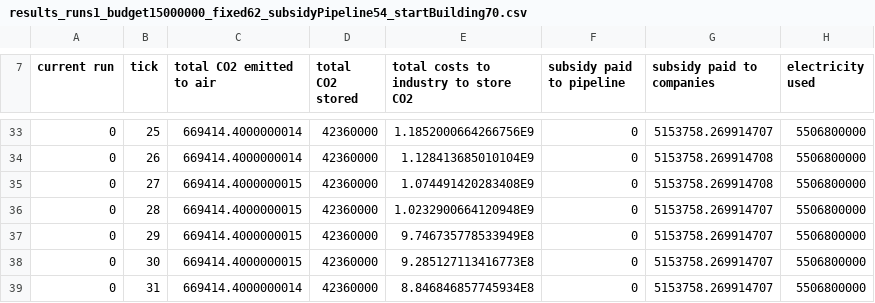
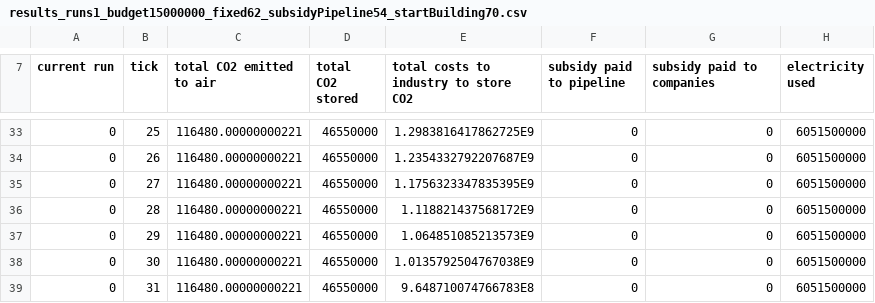
Before and after one commit to chantal000/ABM, a CSV file: results_runs1_budget15000000_fixed62_subsidyPipeline54_startBuilding70.csv, drawn as a sheet; only a part is shown, gaps mark what is left out; the diff covers the shown part only.

Commit message:
clean up companies

```diff
--- a/results_runs1_budget15000000_fixed62_subsidyPipeline54_startBuilding70.csv
+++ b/results_runs1_budget15000000_fixed62_subsidyPipeline54_startBuilding70.csv
@@ -33,7 +33,7 @@ current run,tick,total CO2 emitted to air,total CO2 stored,total costs to indust
-0,25,669414.4000000014,42360000,1.1852000664266756E9,0,5153758.269914707,5506800000
-0,26,669414.4000000014,42360000,1.128413685010104E9,0,5153758.269914708,5506800000
-0,27,669414.4000000015,42360000,1.074491420283408E9,0,5153758.269914708,5506800000
-0,28,669414.4000000015,42360000,1.0232900664120948E9,0,5153758.269914707,5506800000
-0,29,669414.4000000015,42360000,9.746735778533949E8,0,5153758.269914707,5506800000
-0,30,669414.4000000015,42360000,9.285127113416773E8,0,5153758.269914707,5506800000
-0,31,669414.4000000014,42360000,8.846846857745934E8,0,5153758.269914707,5506800000
+0,25,116480.00000000221,46550000,1.2983816417862725E9,0,0,6051500000
+0,26,116480.00000000221,46550000,1.2354332792207687E9,0,0,6051500000
+0,27,116480.00000000221,46550000,1.1756323347835395E9,0,0,6051500000
+0,28,116480.00000000221,46550000,1.118821437568172E9,0,0,6051500000
+0,29,116480.00000000221,46550000,1.064851085213573E9,0,0,6051500000
+0,30,116480.00000000221,46550000,1.0135792504767038E9,0,0,6051500000
+0,31,116480.00000000221,46550000,9.648710074766783E8,0,0,6051500000
```
Also changed, not shown: 83 edited cells elsewhere in this file, 2 other files.
